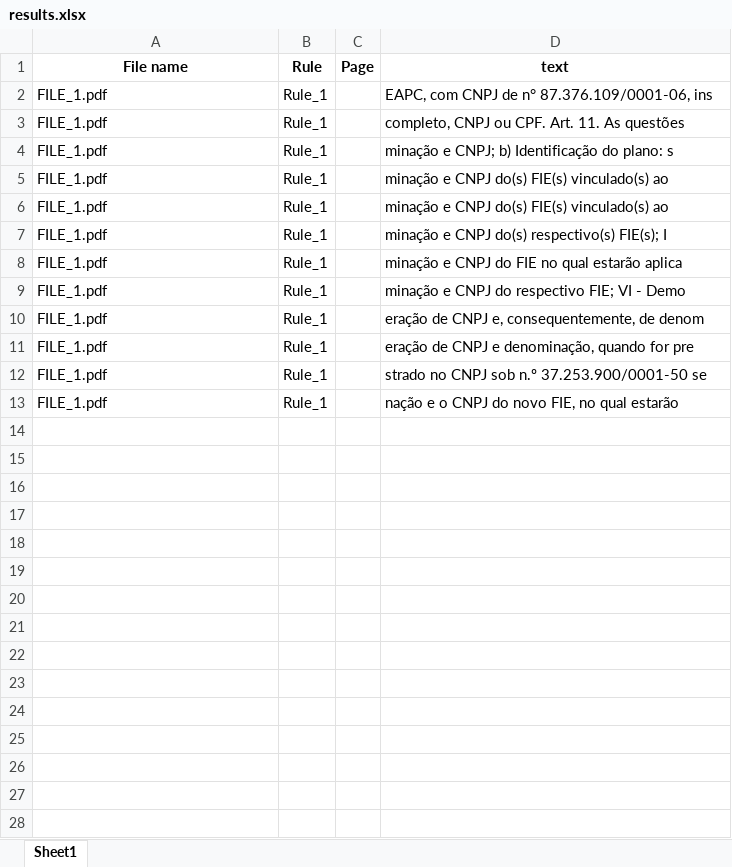
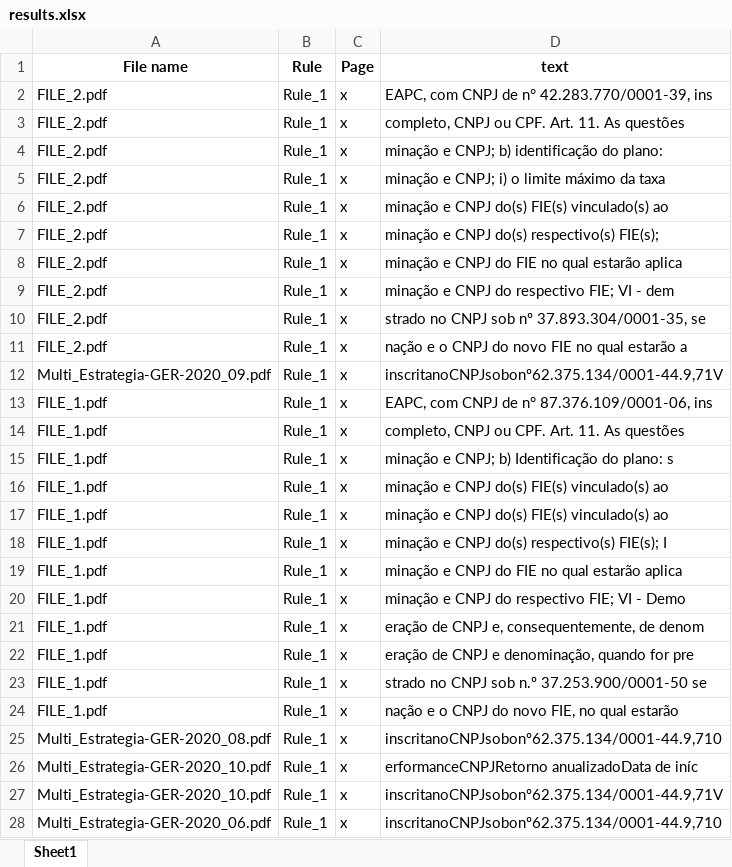
Before and after one commit to berkurka/chameleon, an Excel workbook: output/results.xlsx, sheet Sheet1, drawn as a sheet; only a part is shown; values as stored, in another font and other column widths than the file's, no borders; addresses are those after the commit; the diff covers the shown part only; the diff names each change by its address in the sheet, - before the commit and + after, or states it on an @@ line.

Commit message:
Mult files reading
adding multiple files processor

```diff
--- a/output/results.xlsx (sheet Sheet1)
+++ b/output/results.xlsx (sheet Sheet1)
+row 2: FILE_2.pdf | Rule_1 | x | EAPC, com CNPJ de n° 42.283.770/0001-39, ins
+row 3: FILE_2.pdf | Rule_1 | x | completo, CNPJ ou CPF. Art. 11. As questões
+row 4: FILE_2.pdf | Rule_1 | x | minação e CNPJ; b) identificação do plano:
+row 5: FILE_2.pdf | Rule_1 | x | minação e CNPJ; i) o limite máximo da taxa
+row 6: FILE_2.pdf | Rule_1 | x | minação e CNPJ do(s) FIE(s) vinculado(s) ao
+row 7: FILE_2.pdf | Rule_1 | x | minação e CNPJ do(s) respectivo(s) FIE(s);
+row 8: FILE_2.pdf | Rule_1 | x | minação e CNPJ do FIE no qual estarão aplica
+row 9: FILE_2.pdf | Rule_1 | x | minação e CNPJ do respectivo FIE; VI - dem
+row 10: FILE_2.pdf | Rule_1 | x | strado no CNPJ sob nº 37.893.304/0001-35, se
+row 11: FILE_2.pdf | Rule_1 | x | nação e o CNPJ do novo FIE no qual estarão a
+row 12: Multi_Estrategia-GER-2020_09.pdf | Rule_1 | x | inscritanoCNPJsobonº62.375.134/0001-44.9,71V
-C13:C24 (Page): (empty)
+C13:C24 (Page): x
+row 25: Multi_Estrategia-GER-2020_08.pdf | Rule_1 | x | inscritanoCNPJsobonº62.375.134/0001-44.9,710
+row 26: Multi_Estrategia-GER-2020_10.pdf | Rule_1 | x | erformanceCNPJRetorno anualizadoData de iníc
+row 27: Multi_Estrategia-GER-2020_10.pdf | Rule_1 | x | inscritanoCNPJsobonº62.375.134/0001-44.9,71V
+row 28: Multi_Estrategia-GER-2020_06.pdf | Rule_1 | x | inscritanoCNPJsobonº62.375.134/0001-44.9,710
```
Also changed, not shown: 1 added row elsewhere in this sheet, 1 other file.
